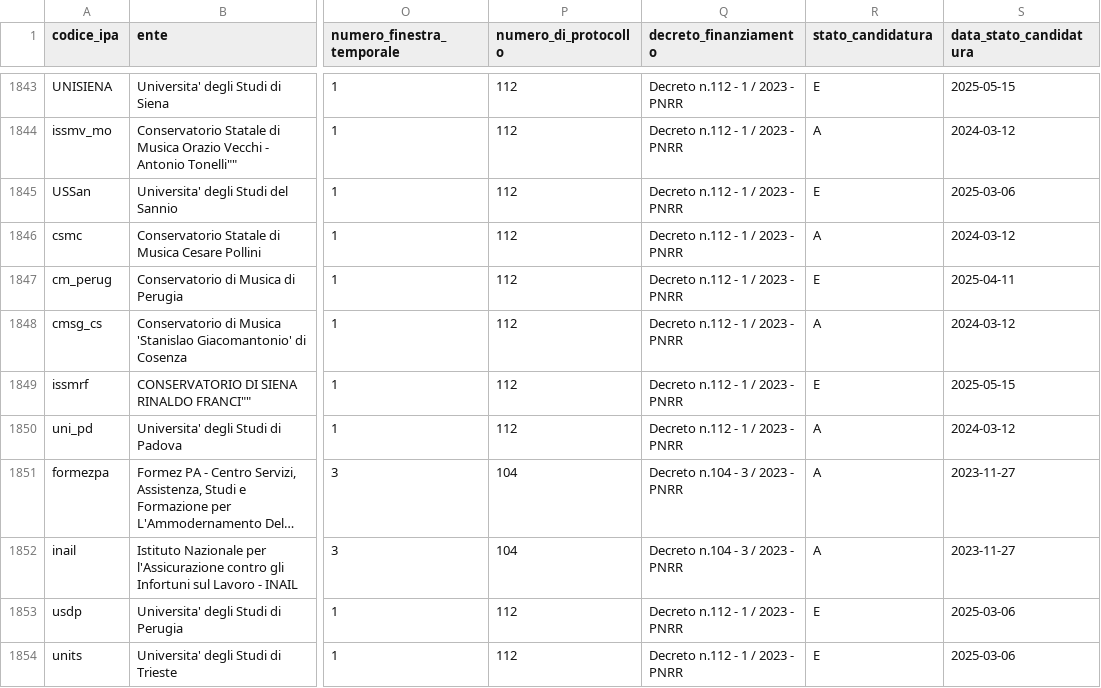
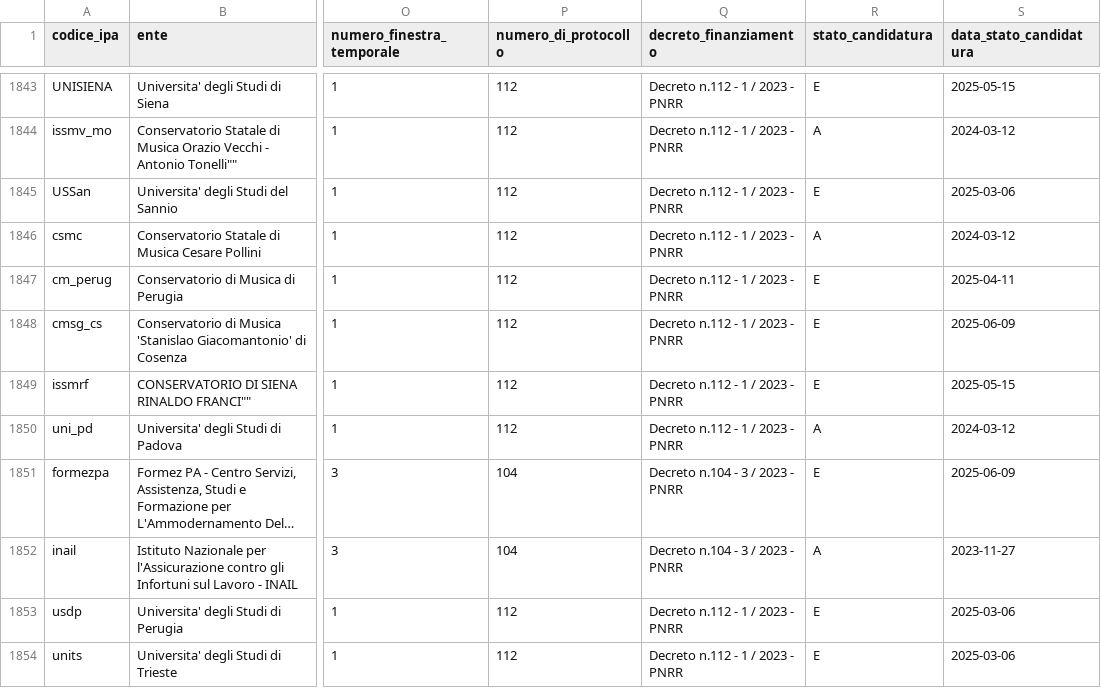
Before and after one commit to teamdigitale/padigitale2026-opendata, a CSV file: data/candidature_altrienti_finanziate.csv, drawn as a sheet; only a part is shown, gaps mark what is left out; long unchanged cells end in …; the diff covers the shown part only; the diff names each change by its address in the sheet, - before the commit and + after, or states it on an @@ line.

Commit message:
data updated at 2025-06-10T02:37:14.210522+00:00

```diff
--- a/data/candidature_altrienti_finanziate.csv
+++ b/data/candidature_altrienti_finanziate.csv
-R1848 (stato_candidatura): A
+R1848 (stato_candidatura): E
-S1848 (data_stato_candidatura): 2024-03-12
+S1848 (data_stato_candidatura): 2025-06-09
-R1851 (stato_candidatura): A
+R1851 (stato_candidatura): E
-S1851 (data_stato_candidatura): 2023-11-27
+S1851 (data_stato_candidatura): 2025-06-09
```
Also changed, not shown: 86 edited cells elsewhere in this file, 3 other files.
